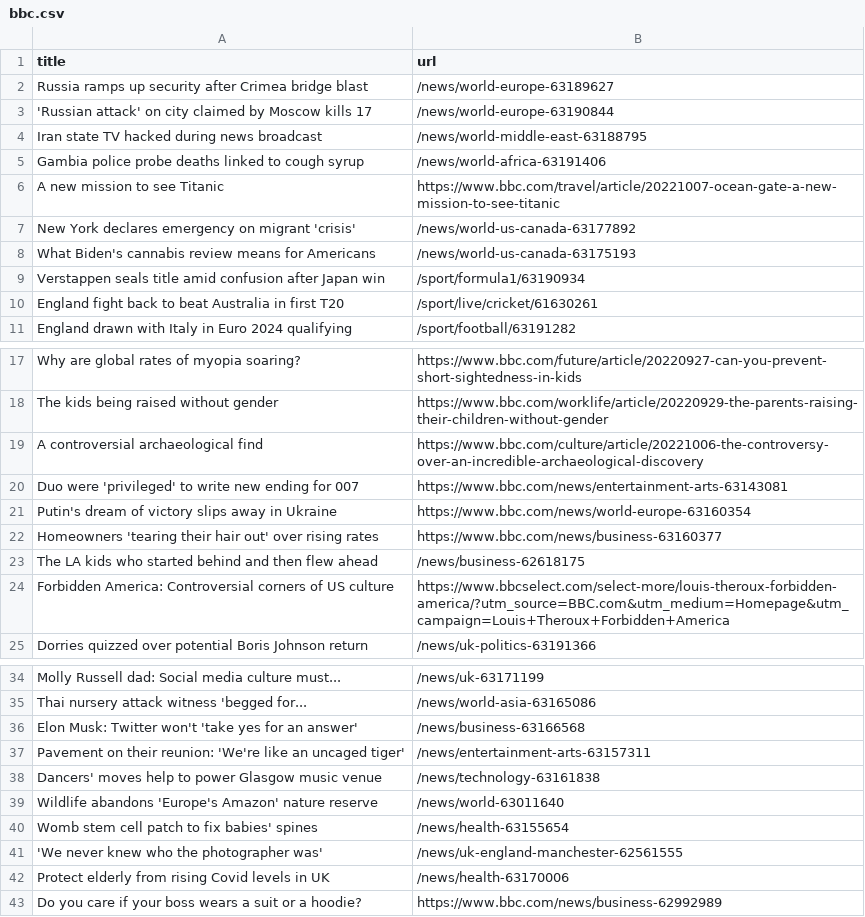
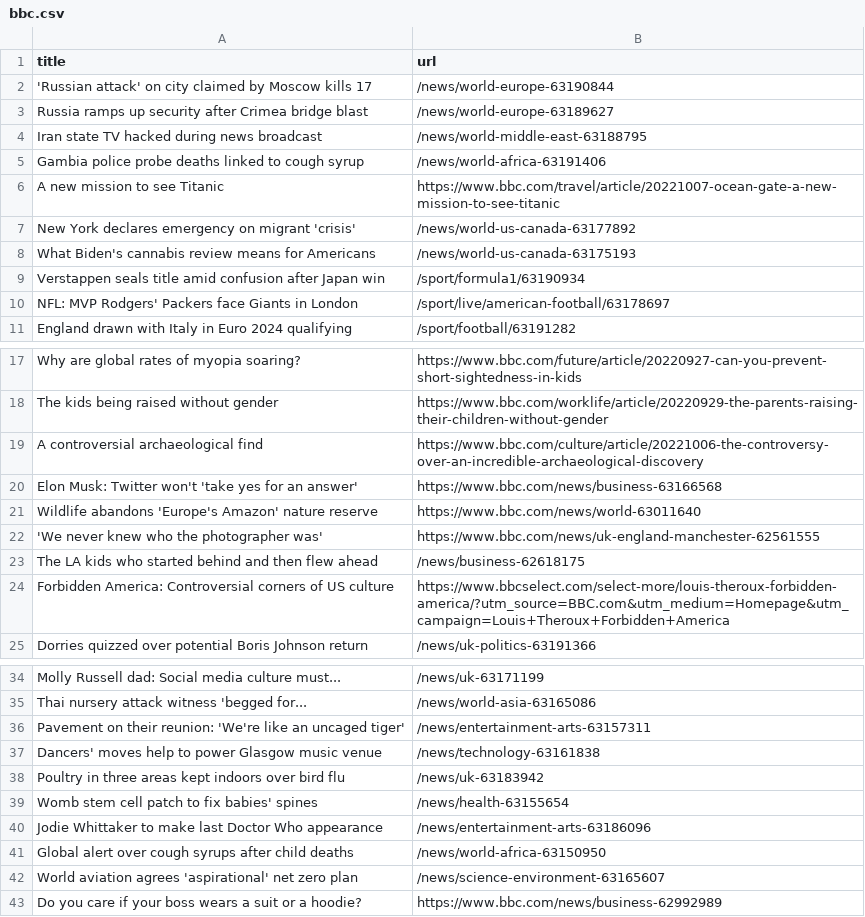
Before and after one commit to tengj98/automatic-scraper-bbc, a CSV file: bbc.csv, drawn as a sheet; only a part is shown, gaps mark what is left out.

```diff
--- a/bbc.csv
+++ b/bbc.csv
@@ -1,4 +1,4 @@
 title,url
+'Russian attack' on city claimed by Moscow kills 17,/news/world-europe-63190844
 Russia ramps up security after Crimea bridge blast,/news/world-europe-63189627
-'Russian attack' on city claimed by Moscow kills 17,/news/world-europe-63190844
 Iran state TV hacked during news broadcast,/news/world-middle-east-63188795
@@ -9,3 +9,3 @@ What Biden's cannabis review means for Americans,/news/world-us-canada-63175193
 Verstappen seals title amid confusion after Japan win,/sport/formula1/63190934
-England fight back to beat Australia in first T20,/sport/live/cricket/61630261
+NFL: MVP Rodgers' Packers face Giants in London,/sport/live/american-football/63178697
 England drawn with Italy in Euro 2024 qualifying,/sport/football/63191282
@@ -19,5 +19,5 @@ The kids being raised without gender,https://www.bbc.com/worklife/article/202209
 A controversial archaeological find,https://www.bbc.com/culture/article/20221006-the-controversy-over-an-incredible-archaeological-discovery
-Duo were 'privileged' to write new ending for 007,https://www.bbc.com/news/entertainment-arts-63143081
-Putin's dream of victory slips away in Ukraine,https://www.bbc.com/news/world-europe-63160354
-Homeowners 'tearing their hair out' over rising rates,https://www.bbc.com/news/business-63160377
+Elon Musk: Twitter won't 'take yes for an answer',https://www.bbc.com/news/business-63166568
+Wildlife abandons 'Europe's Amazon' nature reserve,https://www.bbc.com/news/world-63011640
+'We never knew who the photographer was',https://www.bbc.com/news/uk-england-manchester-62561555
 The LA kids who started behind and then flew ahead,/news/business-62618175
@@ -35,9 +35,9 @@ Molly Russell dad: Social media culture must...,/news/uk-63171199
 Thai nursery attack witness 'begged for...,/news/world-asia-63165086
-Elon Musk: Twitter won't 'take yes for an answer',/news/business-63166568
 Pavement on their reunion: 'We're like an uncaged tiger',/news/entertainment-arts-63157311
 Dancers' moves help to power Glasgow music venue,/news/technology-63161838
-Wildlife abandons 'Europe's Amazon' nature reserve,/news/world-63011640
+Poultry in three areas kept indoors over bird flu,/news/uk-63183942
 Womb stem cell patch to fix babies' spines,/news/health-63155654
-'We never knew who the photographer was',/news/uk-england-manchester-62561555
-Protect elderly from rising Covid levels in UK,/news/health-63170006
+Jodie Whittaker to make last Doctor Who appearance,/news/entertainment-arts-63186096
+Global alert over cough syrups after child deaths,/news/world-africa-63150950
+World aviation agrees 'aspirational' net zero plan,/news/science-environment-63165607
 Do you care if your boss wears a suit or a hoodie?,https://www.bbc.com/news/business-62992989
```
